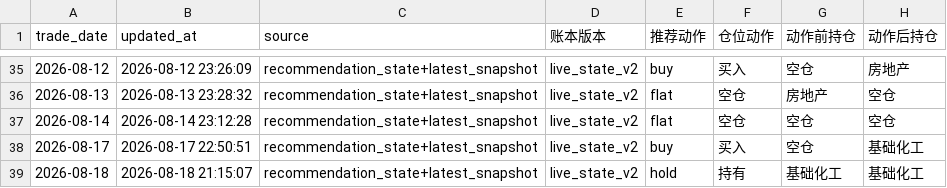
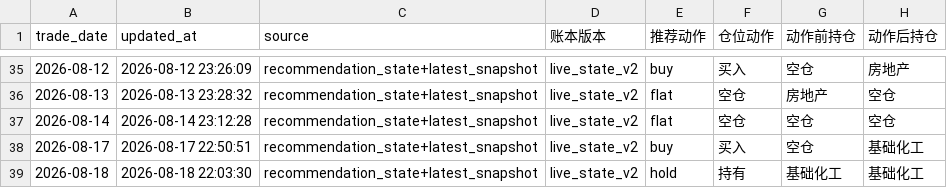
Before and after one commit to AmineSeRaFimmm/a-share-five-layer-pwa, a CSV file: data/live_recommendation_history.csv, drawn as a sheet; only a part is shown, gaps mark what is left out; the diff names each change by its address in the sheet, - before the commit and + after, or states it on an @@ line.

```diff
--- a/data/live_recommendation_history.csv
+++ b/data/live_recommendation_history.csv
-B39 (updated_at): 2026-08-18 21:15:07
+B39 (updated_at): 2026-08-18 22:03:30
```
Also changed, not shown: 8 other files.
